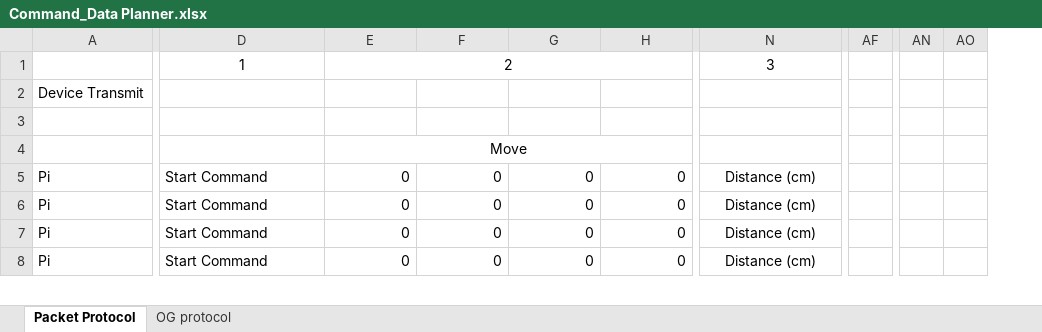
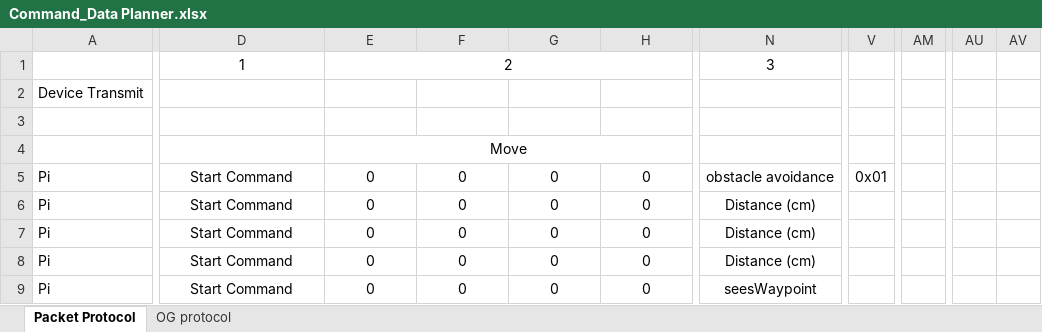
Before and after one commit to emilyyeh123/robotics_ecpe155_2022, an Excel workbook: Command_Data Planner.xlsx, sheet Packet Protocol, drawn as a sheet; only a part is shown, gaps mark what is left out; values as stored, in another font and other column widths than the file's, no borders; removed rows and columns are numbered as before the commit, all else as after; rows hold the shown columns only; the diff covers the shown part only; the diff names each change by its address in the sheet, - before the commit and + after, or states it on an @@ line.

Commit message:
updating packet protocol, prepping finalCompetition documentation

```diff
--- a/Command_Data Planner.xlsx (sheet Packet Protocol)
+++ b/Command_Data Planner.xlsx (sheet Packet Protocol)
+column V, row 5: 0x01
-column AF, empty
+column AM, empty
-column AN, empty
-column AO, empty
+column AU, empty
+column AV, empty
-D5:D8 alignment: left
+D5:D8 alignment: center
-E5:H8 alignment: right
+E5:H8 alignment: center
-N5: Distance (cm)
+N5: obstacle avoidance
+row 9: Pi | Start Command | 0 | 0 | 0 | 0 | seesWaypoint
```
Also changed, not shown: 6 added rows, 4 added columns, 1 removed column, 4 edited cells, cell formats and merged cells elsewhere in this sheet, formulas that keep their value, 5 other files.
